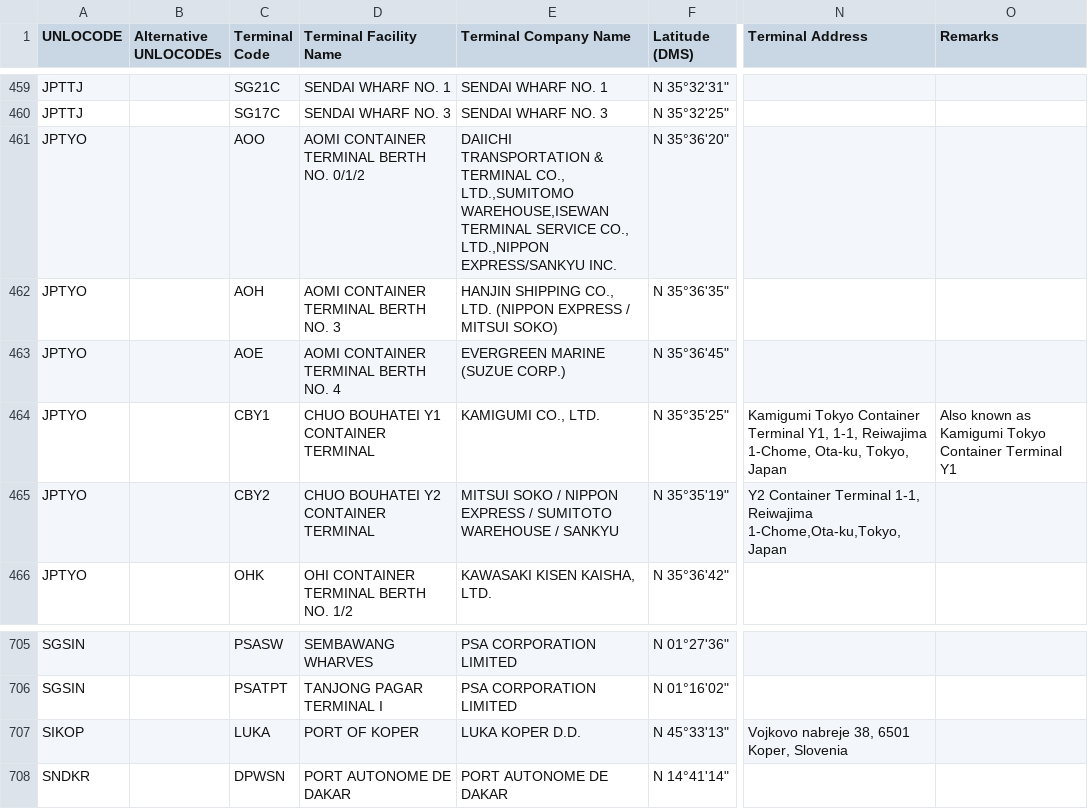
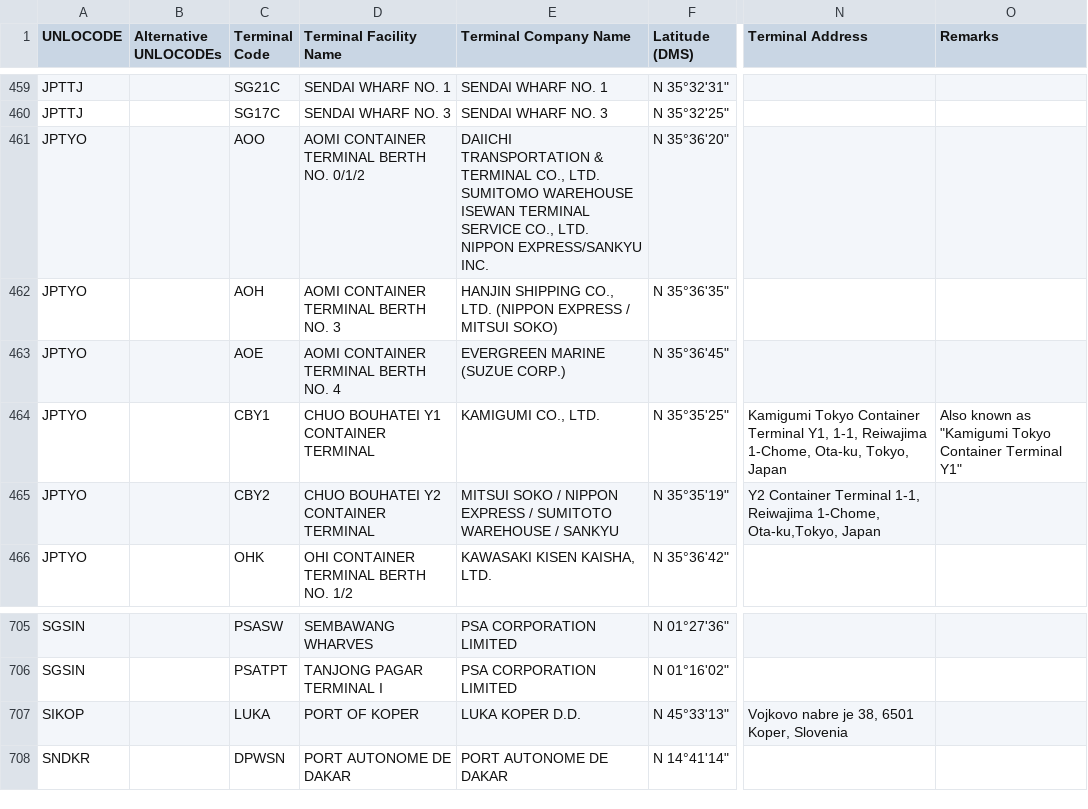
Before and after one commit to declanoconnor/Terminal-Code-List, a CSV file: SMDG Terminal Code List.csv, drawn as a sheet; only a part is shown, gaps mark what is left out; ↵ is a line break in a cell; the diff names each change by its address in the sheet, - before the commit and + after, or states it on an @@ line.

Commit message:
Update SMDG Terminal Code List.csv

```diff
--- a/SMDG Terminal Code List.csv
+++ b/SMDG Terminal Code List.csv
-E461 (Terminal Company Name): …TERMINAL CO., LTD.,SUMITOMO WAREHOUSE,ISEWAN TERMINAL SERVICE CO., LTD.,NIPPON EXPRESS/SANKYU INC.
+E461 (Terminal Company Name): …TERMINAL CO., LTD. ↵ SUMITOMO WAREHOUSE ↵ ISEWAN TERMINAL SERVICE CO., LTD. ↵ NIPPON EXPRESS/SANKYU INC.
-O464 (Remarks): …known as Kamigumi Tokyo Container Terminal Y1
+O464 (Remarks): …known as "Kamigumi Tokyo Container Terminal Y1"
-N465 (Terminal Address): …1-1, Reiwajima 1-Chome,Ota-ku,Tokyo, Japan
+N465 (Terminal Address): …1-1, Reiwajima 1-Chome, ↵ Ota-ku,Tokyo, Japan
-N707 (Terminal Address): Vojkovo nabreje 38, 6501 Koper, Slovenia
+N707 (Terminal Address): Vojkovo nabre je 38, 6501 Koper, Slovenia
```
